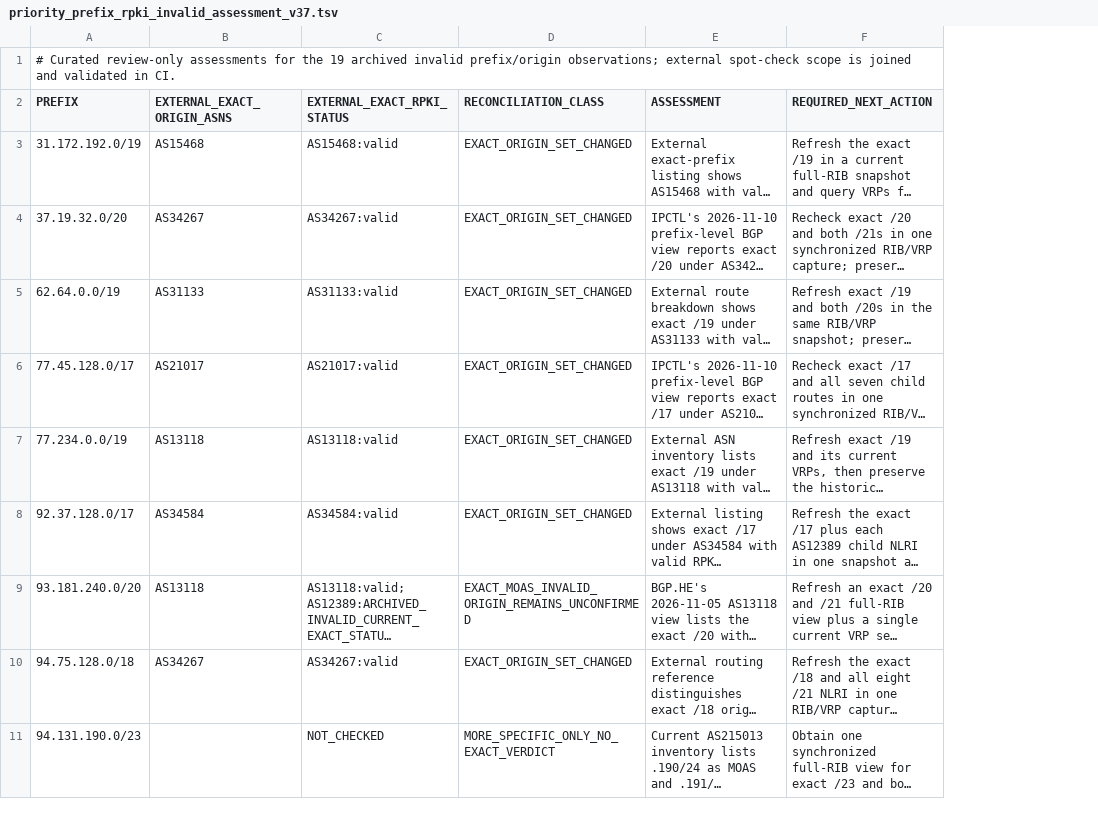
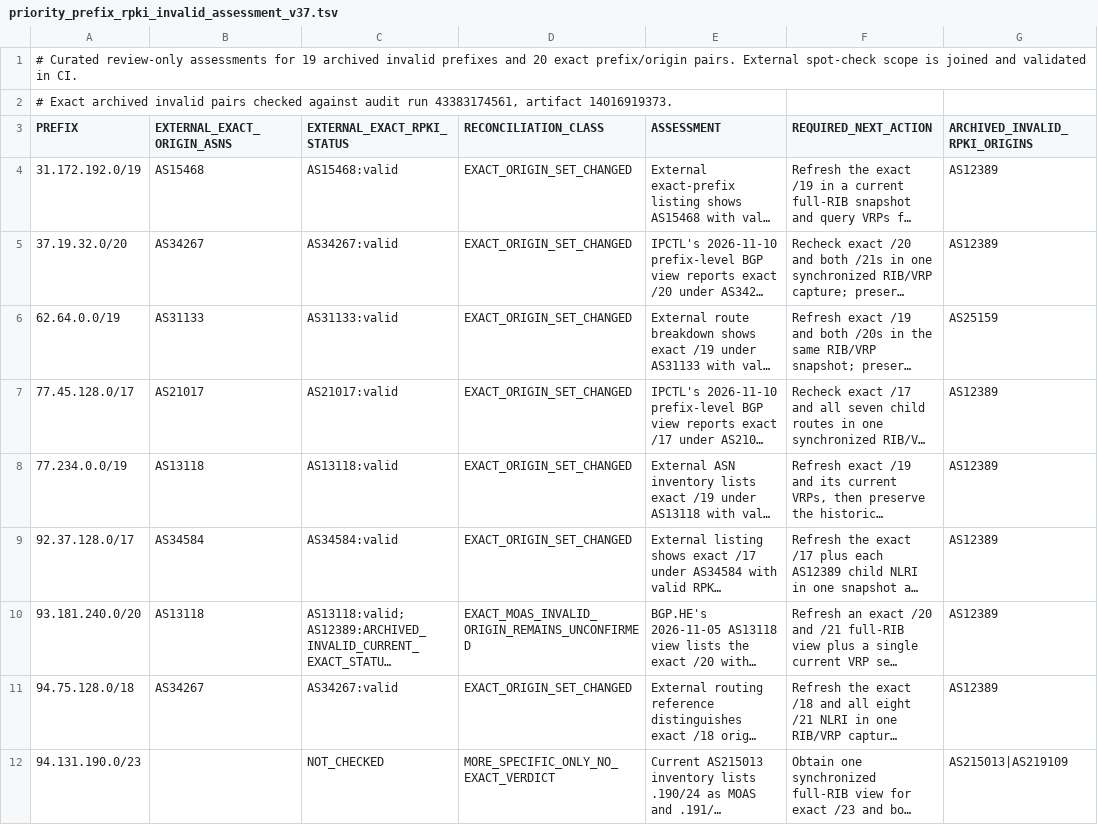
Before and after one commit to SpeedeMiner/Geoip-ru-server, a TSV file: .github/audits/priority_prefix_rpki_invalid_assessment_v37.tsv, drawn as a sheet; only a part is shown; long unchanged cells end in …; addresses are those after the commit; the diff names each change by its address in the sheet, - before the commit and + after, or states it on an @@ line.

Commit message:
Keep v41 static pin and RPKI audits consistent

```diff
--- a/.github/audits/priority_prefix_rpki_invalid_assessment_v37.tsv
+++ b/.github/audits/priority_prefix_rpki_invalid_assessment_v37.tsv
+column G (ARCHIVED_INVALID_RPKI_ORIGINS), rows 4-12: AS12389 | AS12389 | AS25159 | AS12389 | AS12389 | AS12389 | AS12389 | AS12389 | AS215013|AS219109
-A1 (PREFIX): …assessments for the 19 archived invalid prefix/origin observations; external spot-check scope…
+A1 (PREFIX): …assessments for 19 archived invalid prefixes and 20 exact prefix/origin pairs. External spot-check scope…
+row 2: # Exact archived invalid pairs checked against audit run 43383174561, artifact 14016919373.
```
Also changed, not shown: 10 other files.
